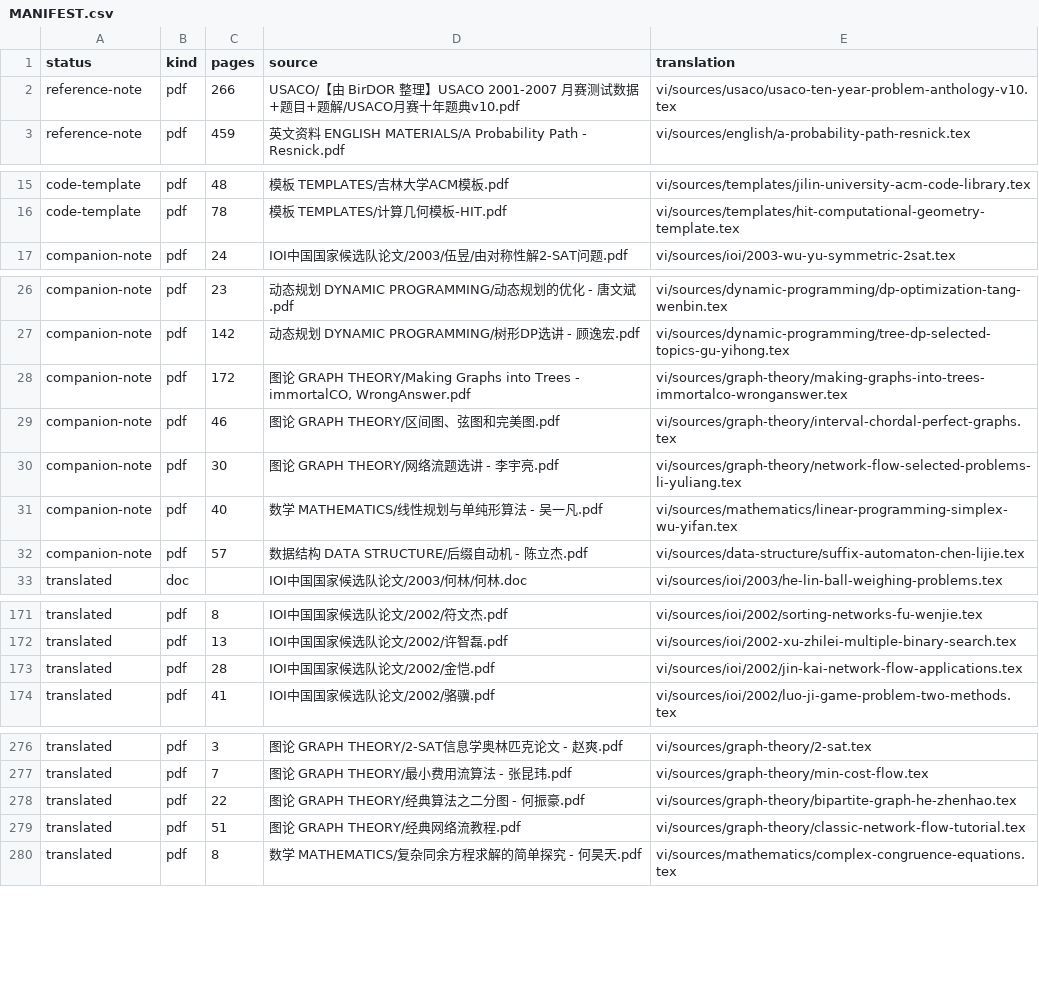
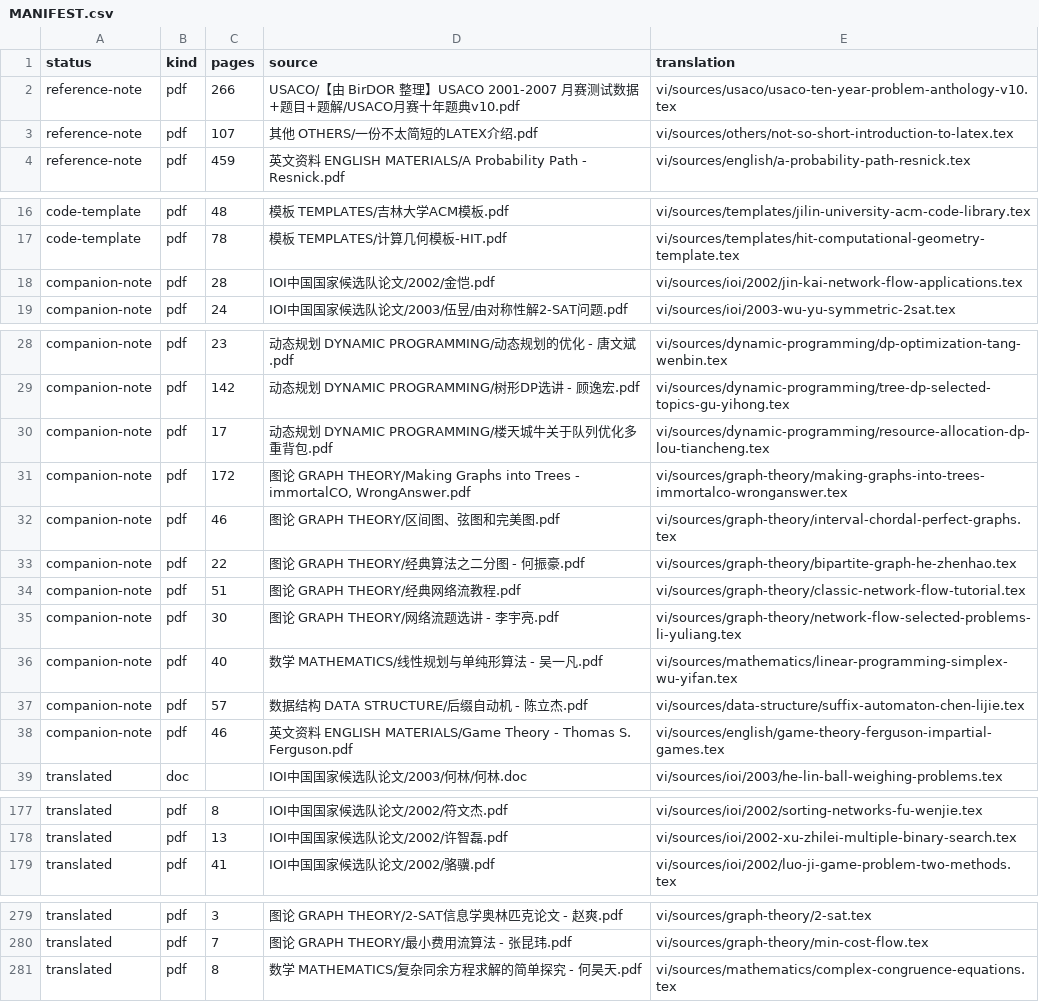
Before and after one commit to cuom1999/OI-Public-Library, a CSV file: vi/MANIFEST.csv, drawn as a sheet; only a part is shown, gaps mark what is left out; removed rows and columns are numbered as before the commit, all else as after; the diff covers the shown part only; the diff names each change by its address in the sheet, - before the commit and + after, or states it on an @@ line.

Commit message:
Repair game theory articles and classify companions

```diff
--- a/vi/MANIFEST.csv
+++ b/vi/MANIFEST.csv
+row 3: reference-note | pdf | 107 | 其他 OTHERS/一份不太简短的LATEX介绍.pdf | vi/sources/others/not-so-short-introduction-to-latex.tex
+row 18: companion-note | pdf | 28 | IOI中国国家候选队论文/2002/金恺.pdf | vi/sources/ioi/2002/jin-kai-network-flow-applications.tex
+row 30: companion-note | pdf | 17 | 动态规划 DYNAMIC PROGRAMMING/楼天城牛关于队列优化多重背包.pdf | vi/sources/dynamic-programming/resource-allocation-dp-lou-tiancheng.tex
+row 33: companion-note | pdf | 22 | 图论 GRAPH THEORY/经典算法之二分图 - 何振豪.pdf | vi/sources/graph-theory/bipartite-graph-he-zhenhao.tex
+row 34: companion-note | pdf | 51 | 图论 GRAPH THEORY/经典网络流教程.pdf | vi/sources/graph-theory/classic-network-flow-tutorial.tex
+row 38: companion-note | pdf | 46 | 英文资料 ENGLISH MATERIALS/Game Theory - Thomas S. Ferguson.pdf | vi/sources/english/game-theory-ferguson-impartial-games.tex
-row 173: translated | pdf | 28 | IOI中国国家候选队论文/2002/金恺.pdf | vi/sources/ioi/2002/jin-kai-network-flow-applications.tex
-row 278: translated | pdf | 22 | 图论 GRAPH THEORY/经典算法之二分图 - 何振豪.pdf | vi/sources/graph-theory/bipartite-graph-he-zhenhao.tex
-row 279: translated | pdf | 51 | 图论 GRAPH THEORY/经典网络流教程.pdf | vi/sources/graph-theory/classic-network-flow-tutorial.tex
```
Also changed, not shown: 3 removed rows elsewhere in this file, 7 other files.
